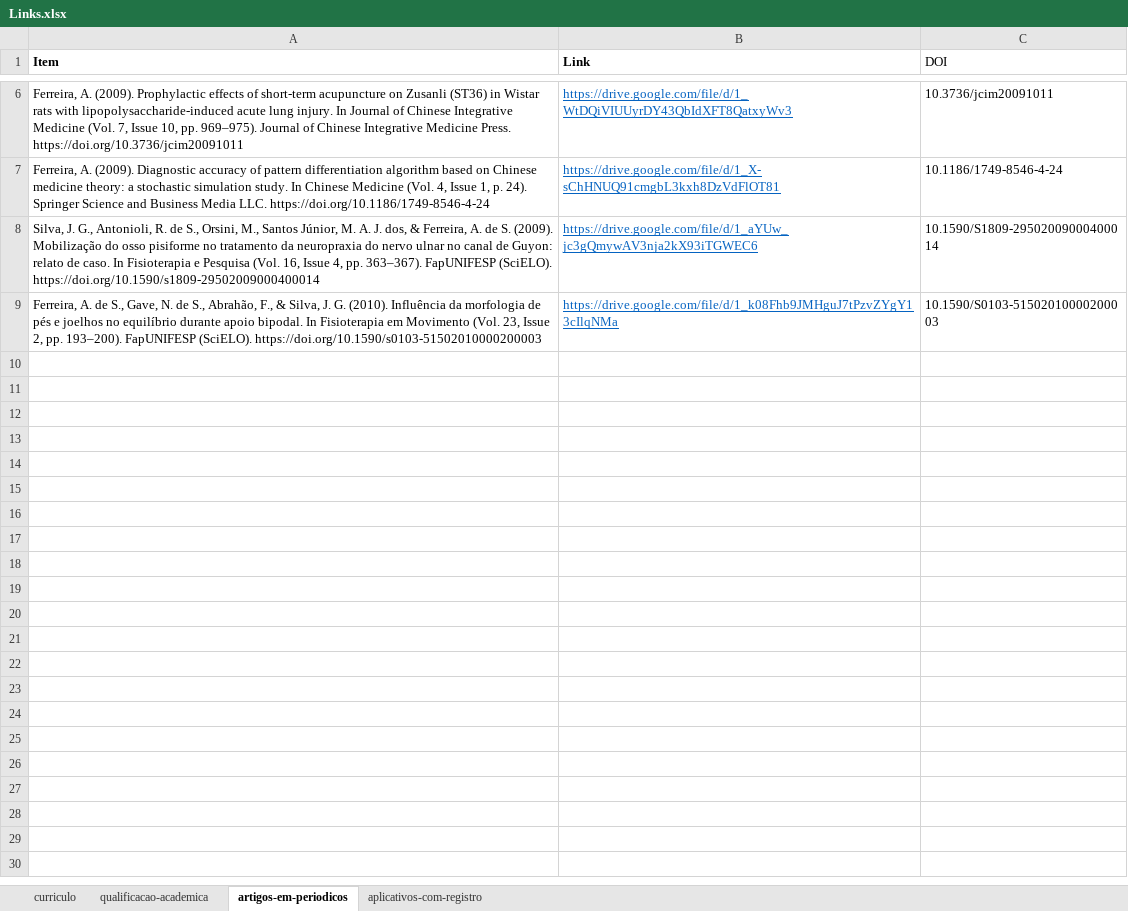
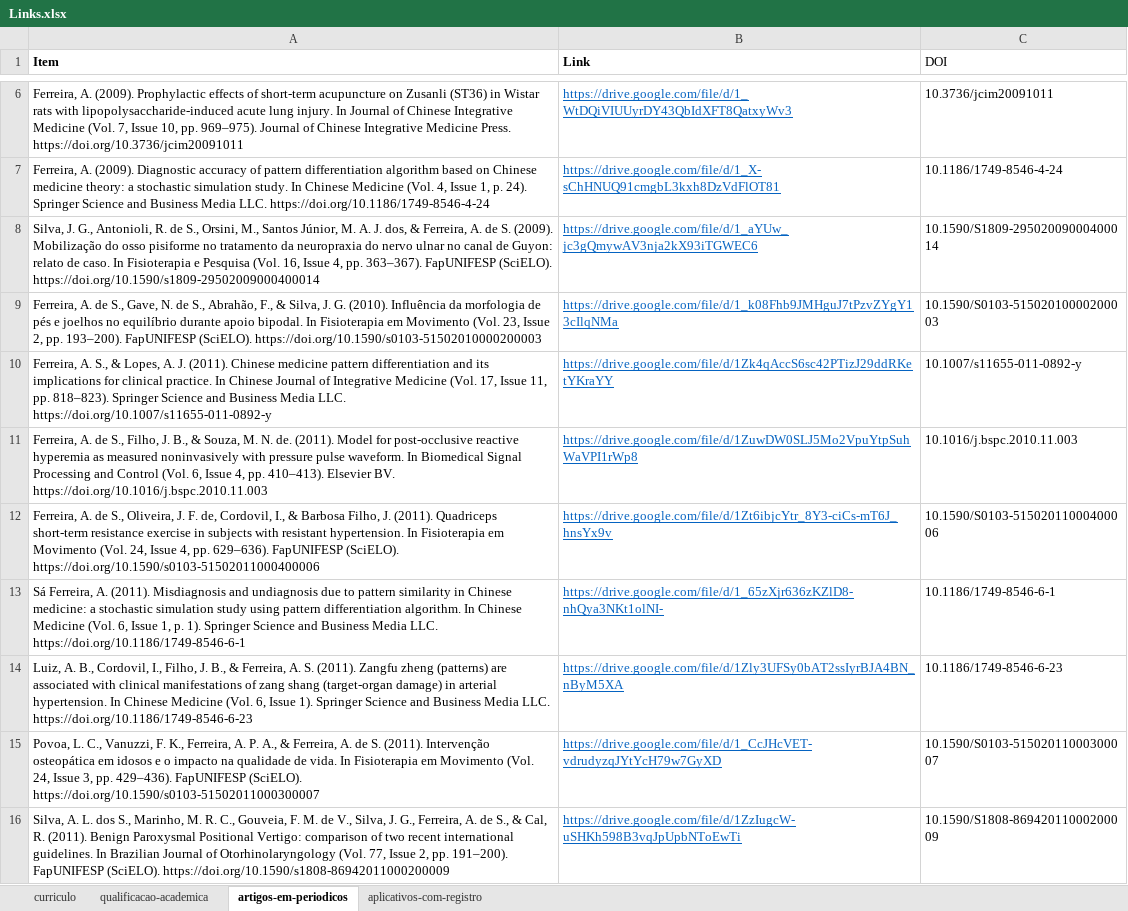
Before and after one commit to FerreiraAS/Ciencia-com-R-Consultoria, an Excel workbook: Links.xlsx, sheet artigos-em-periodicos, drawn as a sheet; only a part is shown, gaps mark what is left out; values as stored, in another font and other column widths than the file's, no borders; the diff names each change by its address in the sheet, - before the commit and + after, or states it on an @@ line.

```diff
--- a/Links.xlsx (sheet artigos-em-periodicos)
+++ b/Links.xlsx (sheet artigos-em-periodicos)
+row 10: Ferreira, A. S., & Lopes, A. J. (2011). Chinese medicine pattern differentiation and its implications for clinical practice. In Chinese Journal of Integrative Medicine (Vol. 17, Issue 11, pp. 818–823). Springer Science and Business Media LLC. https://doi.org/10.1007/s11655-011-0892-y | https://drive.google.com/file/d/1Zk4qAccS6sc42PTizJ29ddRKetYKraYY | 10.1007/s11655-011-0892-y
+row 11: Ferreira, A. de S., Filho, J. B., & Souza, M. N. de. (2011). Model for post-occlusive reactive hyperemia as measured noninvasively with pressure pulse waveform. In Biomedical Signal Processing and Control (Vol. 6, Issue 4, pp. 410–413). Elsevier BV. https://doi.org/10.1016/j.bspc.2010.11.003 | https://drive.google.com/file/d/1ZuwDW0SLJ5Mo2VpuYtpSuhWaVPI1rWp8 | 10.1016/j.bspc.2010.11.003
+row 12: Ferreira, A. de S., Oliveira, J. F. de, Cordovil, I., & Barbosa Filho, J. (2011). Quadriceps short-term resistance exercise in subjects with resistant hypertension. In Fisioterapia em Movimento (Vol. 24, Issue 4, pp. 629–636). FapUNIFESP (SciELO). https://doi.org/10.1590/s0103-51502011000400006 | https://drive.google.com/file/d/1Zt6ibjcYtr_8Y3-ciCs-mT6J_hnsYx9v | 10.1590/S0103-51502011000400006
+row 13: Sá Ferreira, A. (2011). Misdiagnosis and undiagnosis due to pattern similarity in Chinese medicine: a stochastic simulation study using pattern differentiation algorithm. In Chinese Medicine (Vol. 6, Issue 1, p. 1). Springer Science and Business Media LLC. https://doi.org/10.1186/1749-8546-6-1 | https://drive.google.com/file/d/1_65zXjr636zKZlD8-nhQya3NKt1olNI- | 10.1186/1749-8546-6-1
+row 14: Luiz, A. B., Cordovil, I., Filho, J. B., & Ferreira, A. S. (2011). Zangfu zheng (patterns) are associated with clinical manifestations of zang shang (target-organ damage) in arterial hypertension. In Chinese Medicine (Vol. 6, Issue 1). Springer Science and Business Media LLC. https://doi.org/10.1186/1749-8546-6-23 | https://drive.google.com/file/d/1Zly3UFSy0bAT2ssIyrBJA4BN_nByM5XA | 10.1186/1749-8546-6-23
+row 15: Povoa, L. C., Vanuzzi, F. K., Ferreira, A. P. A., & Ferreira, A. de S. (2011). Intervenção osteopática em idosos e o impacto na qualidade de vida. In Fisioterapia em Movimento (Vol. 24, Issue 3, pp. 429–436). FapUNIFESP (SciELO). https://doi.org/10.1590/s0103-51502011000300007 | https://drive.google.com/file/d/1_CcJHcVET-vdrudyzqJYtYcH79w7GyXD | 10.1590/S0103-51502011000300007
+row 16: Silva, A. L. dos S., Marinho, M. R. C., Gouveia, F. M. de V., Silva, J. G., Ferreira, A. de S., & Cal, R. (2011). Benign Paroxysmal Positional Vertigo: comparison of two recent international guidelines. In Brazilian Journal of Otorhinolaryngology (Vol. 77, Issue 2, pp. 191–200). FapUNIFESP (SciELO). https://doi.org/10.1590/s1808-86942011000200009 | https://drive.google.com/file/d/1ZzIugcW-uSHKh598B3vqJpUpbNToEwTi | 10.1590/S1808-86942011000200009
```
Also changed, not shown: docs/Links.xlsx, 5 other files.
